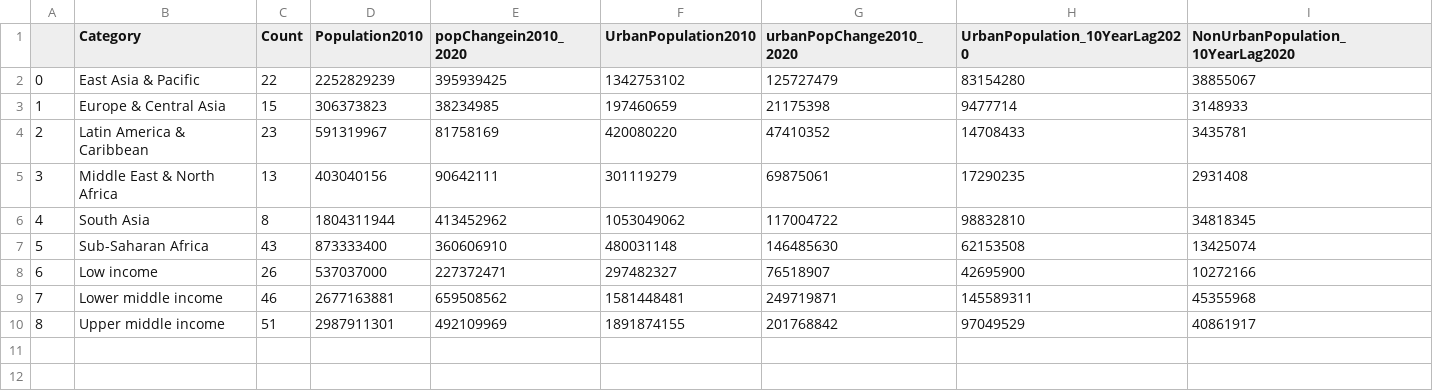
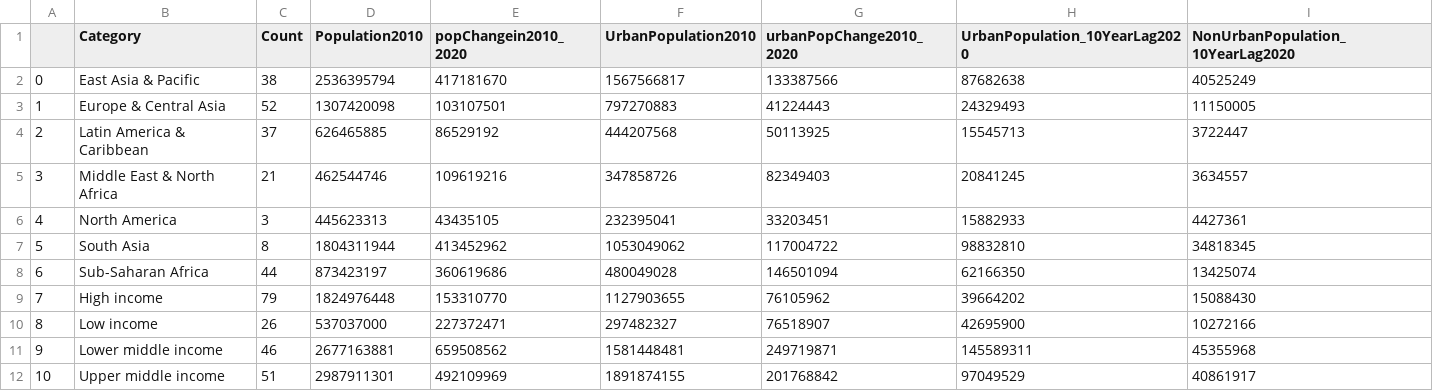
Before and after one commit to ssmunir/Urban-GEE, a CSV file: tables/urbanchange_summary_stats1/table1_2010and2020.csv, drawn as a sheet; addresses are those after the commit; the diff names each change by its address in the sheet, - before the commit and + after, or states it on an @@ line.

Commit message:
re-added high income countries to tables

```diff
--- a/tables/urbanchange_summary_stats1/table1_2010and2020.csv
+++ b/tables/urbanchange_summary_stats1/table1_2010and2020.csv
-C2 (Count): 22
+C2 (Count): 38
-D2 (Population2010): 2252829239
+D2 (Population2010): 2536395794
-E2 (popChangein2010_2020): 395939425
+E2 (popChangein2010_2020): 417181670
-F2 (UrbanPopulation2010): 1342753102
+F2 (UrbanPopulation2010): 1567566817
-G2 (urbanPopChange2010_2020): 125727479
+G2 (urbanPopChange2010_2020): 133387566
-H2 (UrbanPopulation_10YearLag2020): 83154280
+H2 (UrbanPopulation_10YearLag2020): 87682638
-I2 (NonUrbanPopulation_10YearLag2020): 38855067
+I2 (NonUrbanPopulation_10YearLag2020): 40525249
-C3 (Count): 15
+C3 (Count): 52
-D3 (Population2010): 306373823
+D3 (Population2010): 1307420098
-E3 (popChangein2010_2020): 38234985
+E3 (popChangein2010_2020): 103107501
-F3 (UrbanPopulation2010): 197460659
+F3 (UrbanPopulation2010): 797270883
-G3 (urbanPopChange2010_2020): 21175398
+G3 (urbanPopChange2010_2020): 41224443
-H3 (UrbanPopulation_10YearLag2020): 9477714
+H3 (UrbanPopulation_10YearLag2020): 24329493
-I3 (NonUrbanPopulation_10YearLag2020): 3148933
+I3 (NonUrbanPopulation_10YearLag2020): 11150005
-C4 (Count): 23
+C4 (Count): 37
-D4 (Population2010): 591319967
+D4 (Population2010): 626465885
-E4 (popChangein2010_2020): 81758169
+E4 (popChangein2010_2020): 86529192
-F4 (UrbanPopulation2010): 420080220
+F4 (UrbanPopulation2010): 444207568
-G4 (urbanPopChange2010_2020): 47410352
+G4 (urbanPopChange2010_2020): 50113925
-H4 (UrbanPopulation_10YearLag2020): 14708433
+H4 (UrbanPopulation_10YearLag2020): 15545713
-I4 (NonUrbanPopulation_10YearLag2020): 3435781
+I4 (NonUrbanPopulation_10YearLag2020): 3722447
-C5 (Count): 13
+C5 (Count): 21
-D5 (Population2010): 403040156
+D5 (Population2010): 462544746
-E5 (popChangein2010_2020): 90642111
+E5 (popChangein2010_2020): 109619216
-F5 (UrbanPopulation2010): 301119279
+F5 (UrbanPopulation2010): 347858726
-G5 (urbanPopChange2010_2020): 69875061
+G5 (urbanPopChange2010_2020): 82349403
-H5 (UrbanPopulation_10YearLag2020): 17290235
+H5 (UrbanPopulation_10YearLag2020): 20841245
-I5 (NonUrbanPopulation_10YearLag2020): 2931408
+I5 (NonUrbanPopulation_10YearLag2020): 3634557
+row 6: 4 | North America | 3 | 445623313 | 43435105 | 232395041 | 33203451 | 15882933 | 4427361
@@ column A renumbered from row 7 down @@
-C8 (Count): 43
+C8 (Count): 44
-D8 (Population2010): 873333400
+D8 (Population2010): 873423197
-E8 (popChangein2010_2020): 360606910
+E8 (popChangein2010_2020): 360619686
-F8 (UrbanPopulation2010): 480031148
+F8 (UrbanPopulation2010): 480049028
-G8 (urbanPopChange2010_2020): 146485630
+G8 (urbanPopChange2010_2020): 146501094
-H8 (UrbanPopulation_10YearLag2020): 62153508
+H8 (UrbanPopulation_10YearLag2020): 62166350
+row 9: 7 | High income | 79 | 1824976448 | 153310770 | 1127903655 | 76105962 | 39664202 | 15088430
```
Also changed, not shown: tables/urbanchange_summary_stats1/table1_2000and2020.csv, tables/urbanchange_summary_stats1/table1_2010and2030.csv, 14 other files.
